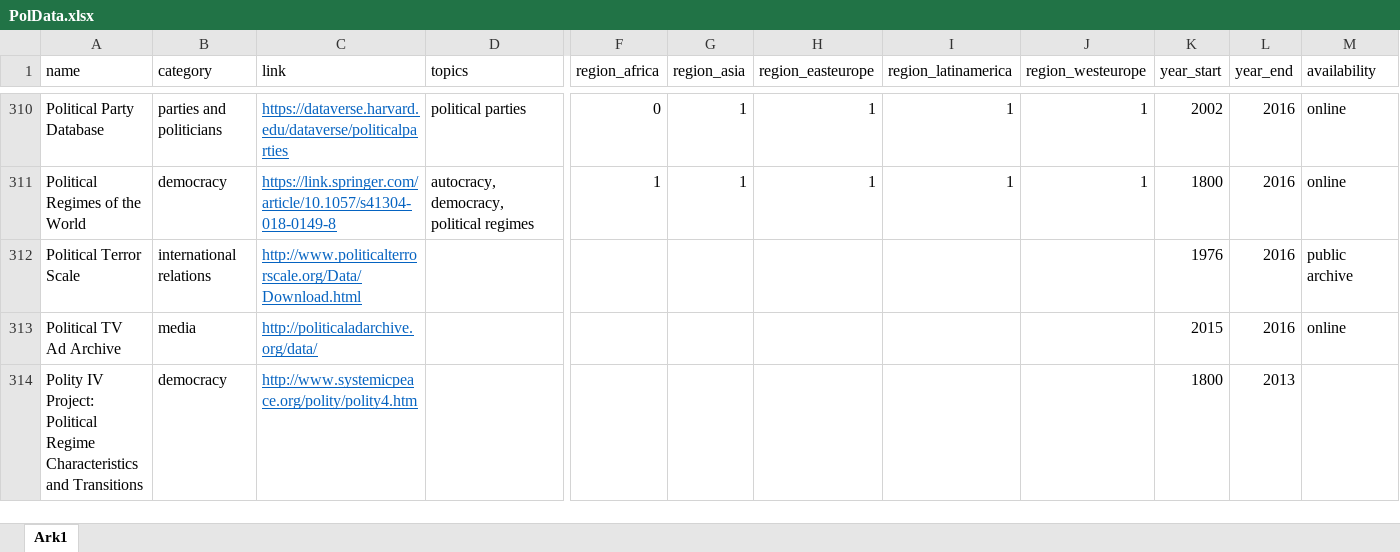
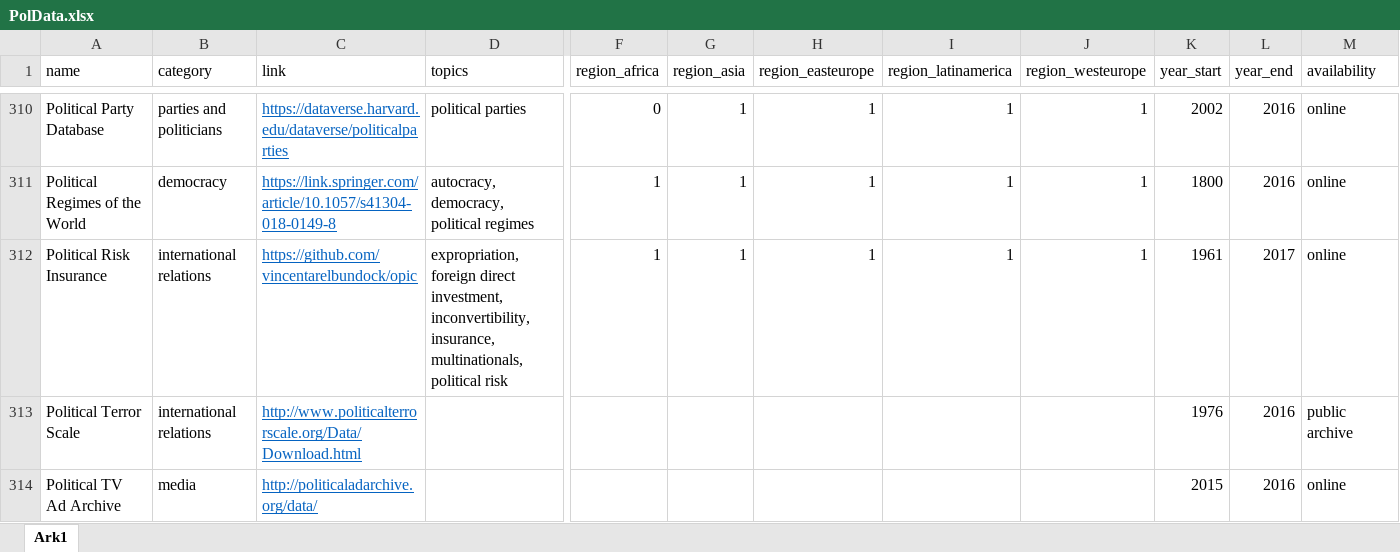
Before and after one commit to erikgahner/PolData, an Excel workbook: PolData.xlsx, sheet Ark1, drawn as a sheet; only a part is shown, gaps mark what is left out; the shorter side is filled out with more unchanged rows; values as stored, in another font and other column widths than the file's, no borders; rows hold the shown columns only; the diff names each change by its address in the sheet, - before the commit and + after, or states it on an @@ line.

Commit message:
add 'Political Risk Insurance'

```diff
--- a/PolData.xlsx (sheet Ark1)
+++ b/PolData.xlsx (sheet Ark1)
+row 312: Political Risk Insurance | international relations | https://github.com/vincentarelbundock/opic | expropriation, foreign direct investment, inconvertibility, insurance, multinationals, political risk | 1 | 1 | 1 | 1 | 1 | 1961 | 2017 | online
```
Also changed, not shown: 2 other files.
